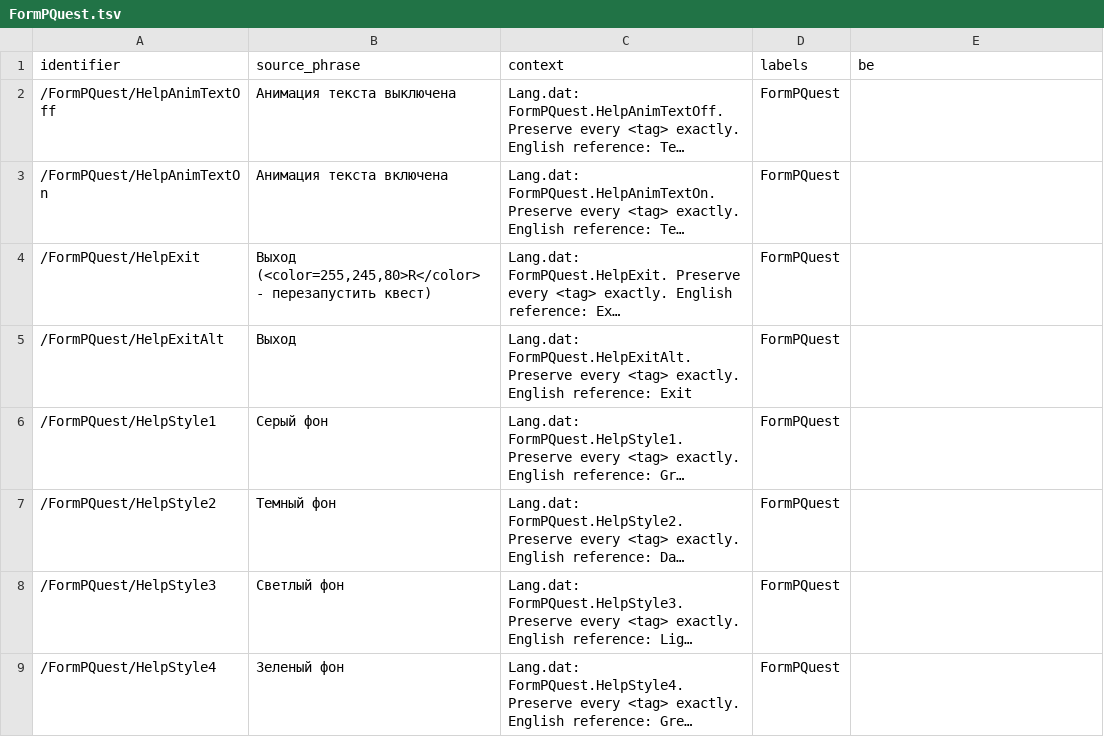
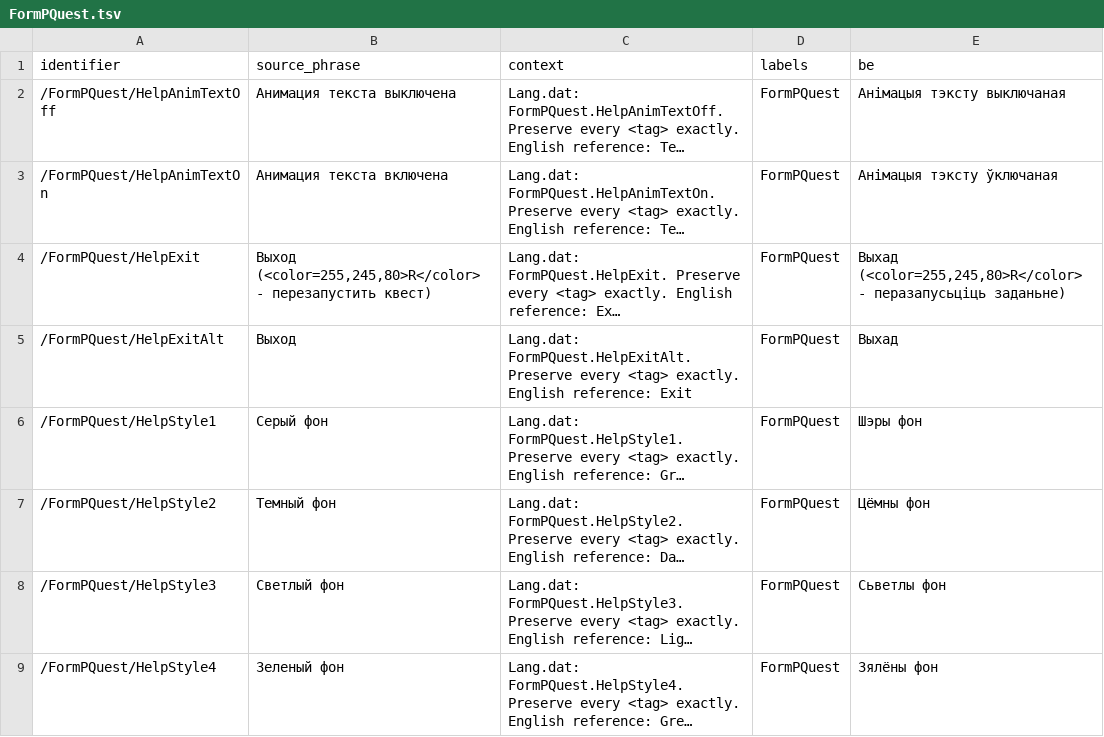
Before and after one commit to siarhei-zavadski/space-rangers-be-translation, a TSV file: crowdin/lang_dat/FormPQuest.tsv, drawn as a sheet; long unchanged cells end in …; the diff names each change by its address in the sheet, - before the commit and + after, or states it on an @@ line.

```diff
--- a/crowdin/lang_dat/FormPQuest.tsv
+++ b/crowdin/lang_dat/FormPQuest.tsv
-E2 (be): (empty)
+E2 (be): Анімацыя тэксту выключаная
-E3 (be): (empty)
+E3 (be): Анімацыя тэксту ўключаная
-E4 (be): (empty)
+E4 (be): Выхад (<color=255,245,80>R</color> - перазапусьціць заданьне)
-E5 (be): (empty)
+E5 (be): Выхад
-E6 (be): (empty)
+E6 (be): Шэры фон
-E7 (be): (empty)
+E7 (be): Цёмны фон
-E8 (be): (empty)
+E8 (be): Сьветлы фон
-E9 (be): (empty)
+E9 (be): Зялёны фон
```
Also changed, not shown: TERMBASE.tsv, crowdin/assets/FormMain3.tsv, 16 other files.
